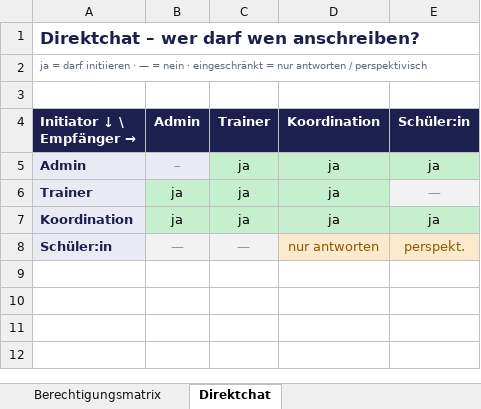
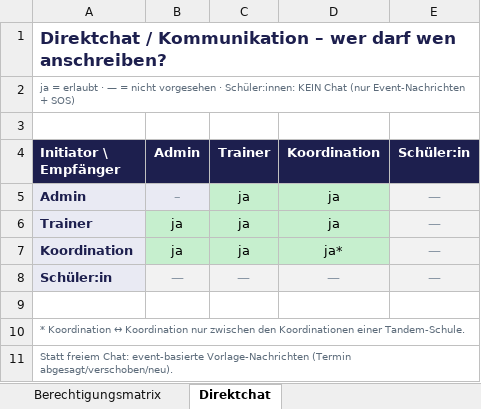
Before and after one commit to benjaminlambeckbl-dev/bildungstandems, an Excel workbook: docs/Berechtigungsmatrix.xlsx, sheet Direktchat, drawn as a sheet; values as stored, in another font and other column widths than the file's, no borders; the diff names each change by its address in the sheet, - before the commit and + after, or states it on an @@ line.

```diff
--- a/docs/Berechtigungsmatrix.xlsx (sheet Direktchat)
+++ b/docs/Berechtigungsmatrix.xlsx (sheet Direktchat)
-A1 (Initiator \ Empfänger): Direktchat – wer…
+A1 (Initiator \ Empfänger): Direktchat / Kommunikation – wer…
-A2 (Initiator \ Empfänger): ja = darf initiieren · — = nein · eingeschränkt = nur antworten / perspektivisch
+A2 (Initiator \ Empfänger): ja = erlaubt · — = nicht vorgesehen · Schüler:innen: KEIN Chat (nur Event-Nachrichten + SOS)
-A4: Initiator ↓ \ Empfänger
+A4: → Initiator \ Empfänger
-E5 (Schüler:in): ja
+E5 (Schüler:in): —
@@ E5 fill: #C6EFCE → #F2F2F2, text colour: black → #8A97A5 @@
-D7 (Koordination): ja
+D7 (Koordination): ja*
-E7 (Schüler:in): ja
+E7 (Schüler:in): —
@@ E7 fill: #C6EFCE → #F2F2F2, text colour: black → #8A97A5 @@
-D8 (Koordination): nur antworten
+D8 (Koordination): —
@@ D8:E8 fill: #FDE9CE → #F2F2F2, text colour: #8A5A00 → #8A97A5 @@
-E8 (Schüler:in): perspekt.
+E8 (Schüler:in): —
+row 9: (empty)
+row 10: * Koordination ↔ Koordination nur zwischen den Koordinationen einer Tandem-Schule.
+row 11: Statt freiem Chat: event-basierte Vorlage-Nachrichten (Termin abgesagt/verschoben/neu).
```
Also changed, not shown: sheet Berechtigungsmatrix, 3 other files.
